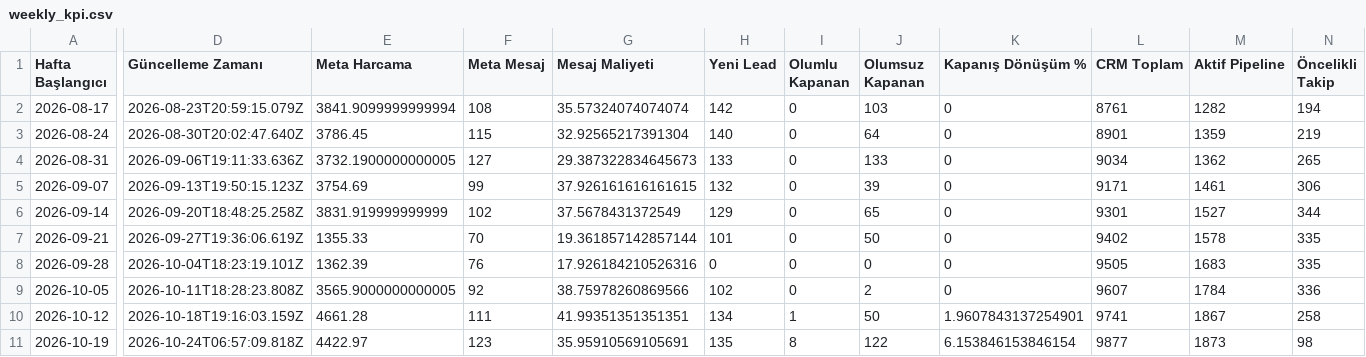
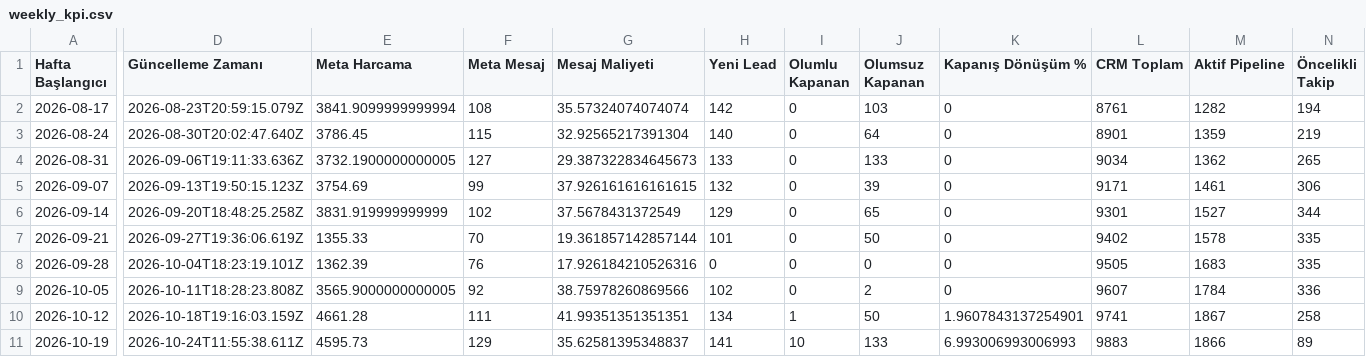
Before and after one commit to sefayama-rgb/menargrup, a CSV file: data/weekly_kpi.csv, drawn as a sheet; only a part is shown, gaps mark what is left out; the diff covers the shown part only; the diff names each change by its address in the sheet, - before the commit and + after, or states it on an @@ line.

```diff
--- a/data/weekly_kpi.csv
+++ b/data/weekly_kpi.csv
-D11 (Güncelleme Zamanı): 2026-10-24T06:57:09.818Z
+D11 (Güncelleme Zamanı): 2026-10-24T11:55:38.611Z
-E11 (Meta Harcama): 4422.97
+E11 (Meta Harcama): 4595.73
-F11 (Meta Mesaj): 123
+F11 (Meta Mesaj): 129
-G11 (Mesaj Maliyeti): 35.95910569105691
+G11 (Mesaj Maliyeti): 35.62581395348837
-H11 (Yeni Lead): 135
+H11 (Yeni Lead): 141
-I11 (Olumlu Kapanan): 8
+I11 (Olumlu Kapanan): 10
-J11 (Olumsuz Kapanan): 122
+J11 (Olumsuz Kapanan): 133
-K11 (Kapanış Dönüşüm %): 6.153846153846154
+K11 (Kapanış Dönüşüm %): 6.993006993006993
-L11 (CRM Toplam): 9877
+L11 (CRM Toplam): 9883
-M11 (Aktif Pipeline): 1873
+M11 (Aktif Pipeline): 1866
-N11 (Öncelikli Takip): 98
+N11 (Öncelikli Takip): 89
```
Also changed, not shown: 1 edited cell elsewhere in this file, 4 other files.
